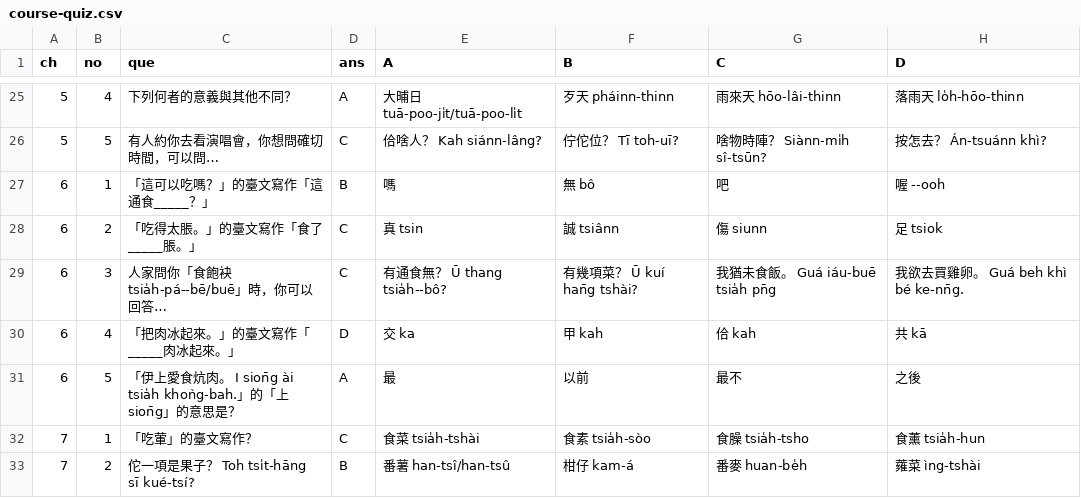
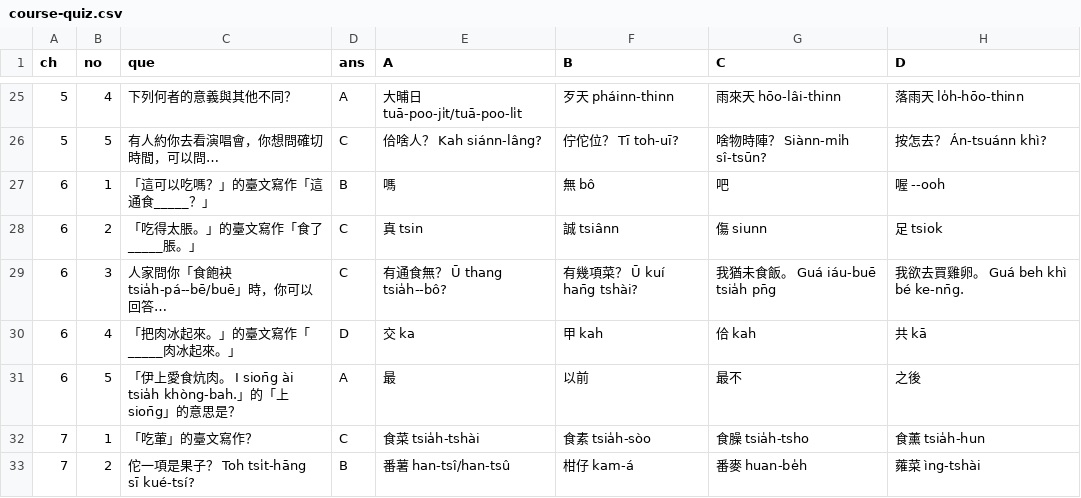
Before and after one commit to ken0419326/Taiwanese_Learning_App, a CSV file: miscellaneous/course-quiz.csv, drawn as a sheet; only a part is shown, gaps mark what is left out.

```diff
--- a/miscellaneous/course-quiz.csv
+++ b/miscellaneous/course-quiz.csv
@@ -30,3 +30,3 @@
 6,4,「把肉冰起來。」的臺文寫作「_____肉冰起來。」,D,交 ka ,甲 kah,佮 kah ,共 kā
-6,5,「伊上愛食炕肉。 I sion̄g ài tsia̍h khoǹg-bah.」的「上 sion̄g」的意思是？,A,最,以前,最不,之後
+6,5,「伊上愛食炕肉。 I sion̄g ài tsia̍h khòng-bah.」的「上 sion̄g」的意思是？,A,最,以前,最不,之後
 7,1,「吃葷」的臺文寫作？,C,食菜 tsia̍h-tshài,食素 tsia̍h-sòo,食臊 tsia̍h-tsho,食薰 tsia̍h-hun
```
Also changed, not shown: miscellaneous/course-content.csv, miscellaneous/profile-achievement.csv, 12 other files.
